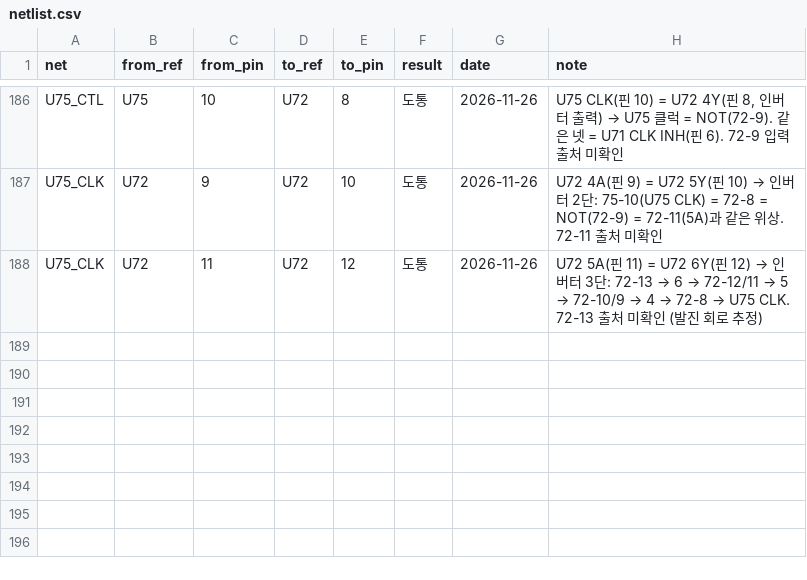
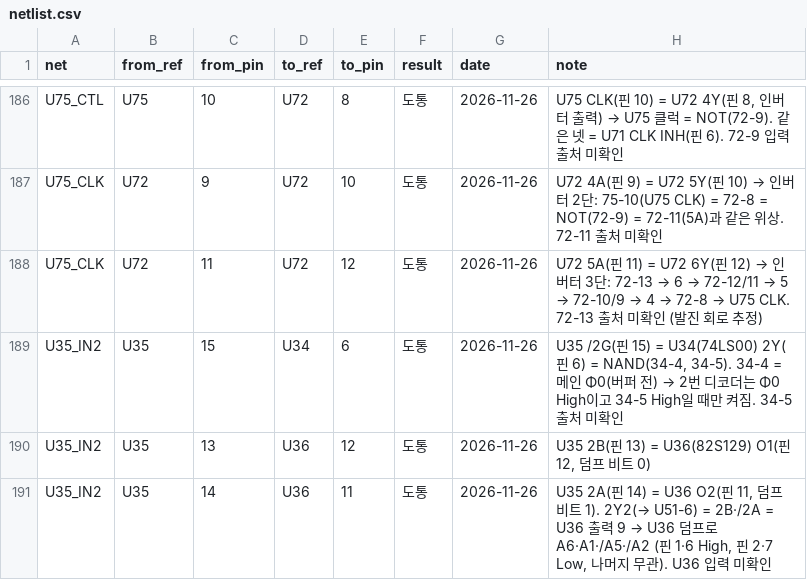
Before and after one commit to mildstorm/HART, a CSV file: data/netlist.csv, drawn as a sheet; only a part is shown, gaps mark what is left out; the diff names each change by its address in the sheet, - before the commit and + after, or states it on an @@ line.

Commit message:
netlist, docs: U35 2nd decoder inputs are U34 2Y and U36 O1/O2
35-15 (/2G) = 34-6 = NAND(phi0, 34-5); 35-13 (2B) = U36 O1 (pin 12);
35-14 (2A) = U36 O2 (pin 11). From the U36 dump, U35 2Y2 (-> U51-6,
a SELECT term) is low only for U36 A6.A1./A5./A2. Next: U36 inputs and 34-5.

```diff
--- a/data/netlist.csv
+++ b/data/netlist.csv
+row 189: U35_IN2 | U35 | 15 | U34 | 6 | 도통 | 2026-11-26 | U35 /2G(핀 15) = U34(74LS00) 2Y(핀 6) = NAND(34-4, 34-5). 34-4 = 메인 Φ0(버퍼 전) → 2번 디코더는 Φ0 High이고 34-5 High일 때만 켜짐. 34-5 출처 미확인
+row 190: U35_IN2 | U35 | 13 | U36 | 12 | 도통 | 2026-11-26 | U35 2B(핀 13) = U36(82S129) O1(핀 12, 덤프 비트 0)
+row 191: U35_IN2 | U35 | 14 | U36 | 11 | 도통 | 2026-11-26 | U35 2A(핀 14) = U36 O2(핀 11, 덤프 비트 1). 2Y2(→ U51-6) = 2B·/2A = U36 출력 9 → U36 덤프로 A6·A1·/A5·/A2 (핀 1·6 High, 핀 2·7 Low, 나머지 무관). U36 입력 미확인
```
Also changed, not shown: data/bom.csv, 3 other files.
